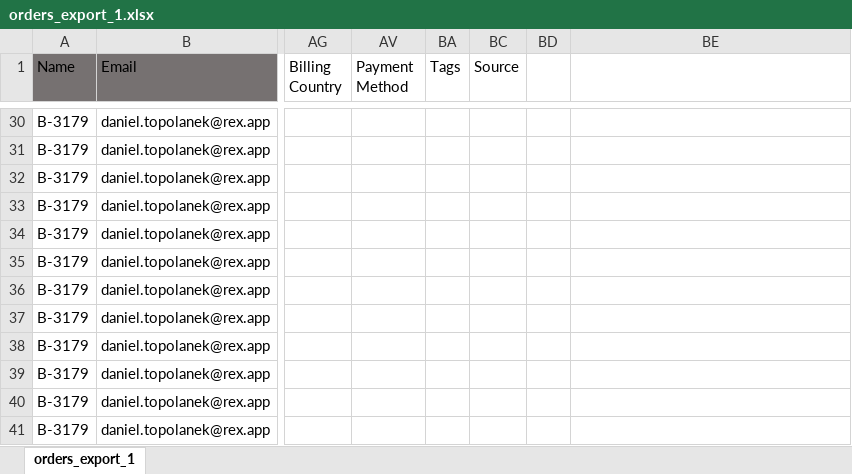
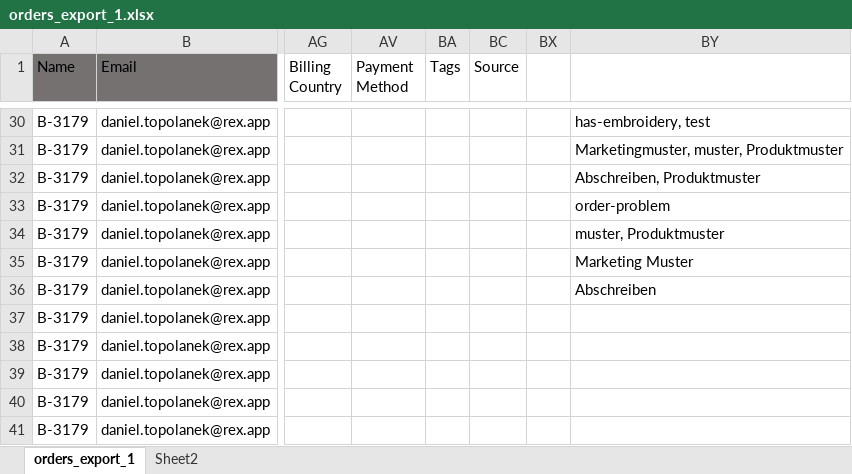
Before and after one commit to Hafiz-Tariq/ForHumans, an Excel workbook: Data/Excel/orders_export_1.xlsx, sheet orders_export_1, drawn as a sheet; only a part is shown, gaps mark what is left out; values as stored, in another font and other column widths than the file's, no borders; addresses are those after the commit; the diff covers the shown part only; the diff names each change by its address in the sheet, - before the commit and + after, or states it on an @@ line.

```diff
--- a/Data/Excel/orders_export_1.xlsx (sheet orders_export_1)
+++ b/Data/Excel/orders_export_1.xlsx (sheet orders_export_1)
+sheet tab: Sheet2
-BY30: (empty)
+BY30: has-embroidery, test
-BY31: (empty)
+BY31: Marketingmuster, muster, Produktmuster
-BY32: (empty)
+BY32: Abschreiben, Produktmuster
-BY33: (empty)
+BY33: order-problem
-BY34: (empty)
+BY34: muster, Produktmuster
-BY35: (empty)
+BY35: Marketing Muster
-BY36: (empty)
+BY36: Abschreiben
```
Also changed, not shown: 27 edited cells elsewhere in this sheet, 11 other files.
